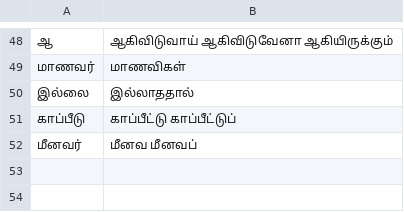
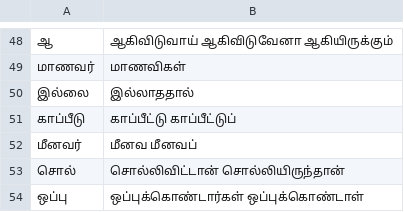
Before and after one commit to zavanton123/tayra-languages, a TSV file: tools/courses/ta/extra_forms.tsv, drawn as a sheet; only a part is shown, gaps mark what is left out; the diff names each change by its address in the sheet, - before the commit and + after, or states it on an @@ line.

Commit message:
Add forms the ta writers reported

```diff
--- a/tools/courses/ta/extra_forms.tsv
+++ b/tools/courses/ta/extra_forms.tsv
+row 53: சொல் | சொல்லிவிட்டான் சொல்லியிருந்தான்
+row 54: ஒப்பு | ஒப்புக்கொண்டார்கள் ஒப்புக்கொண்டாள்
```
